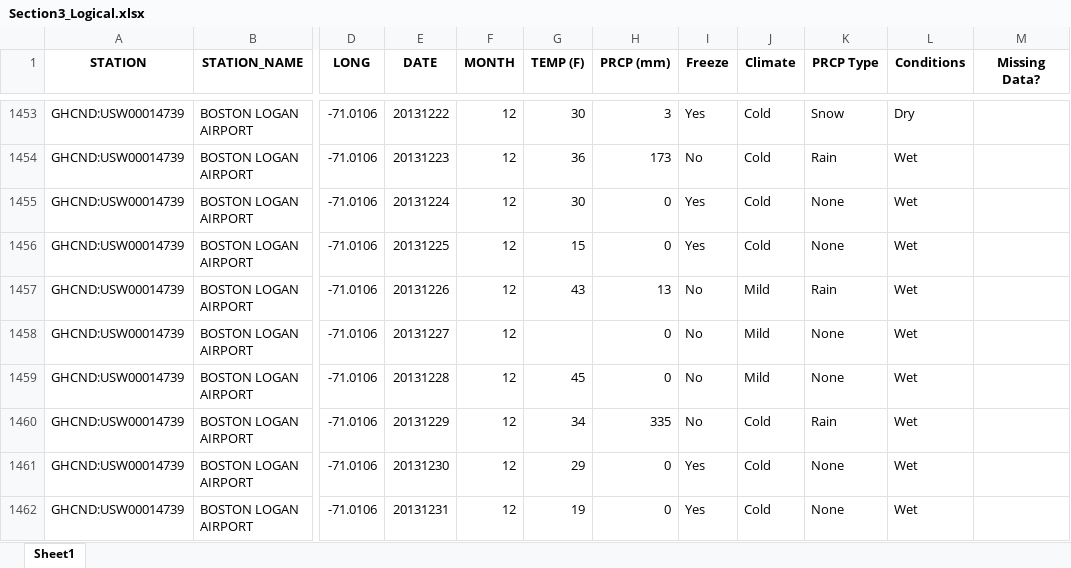
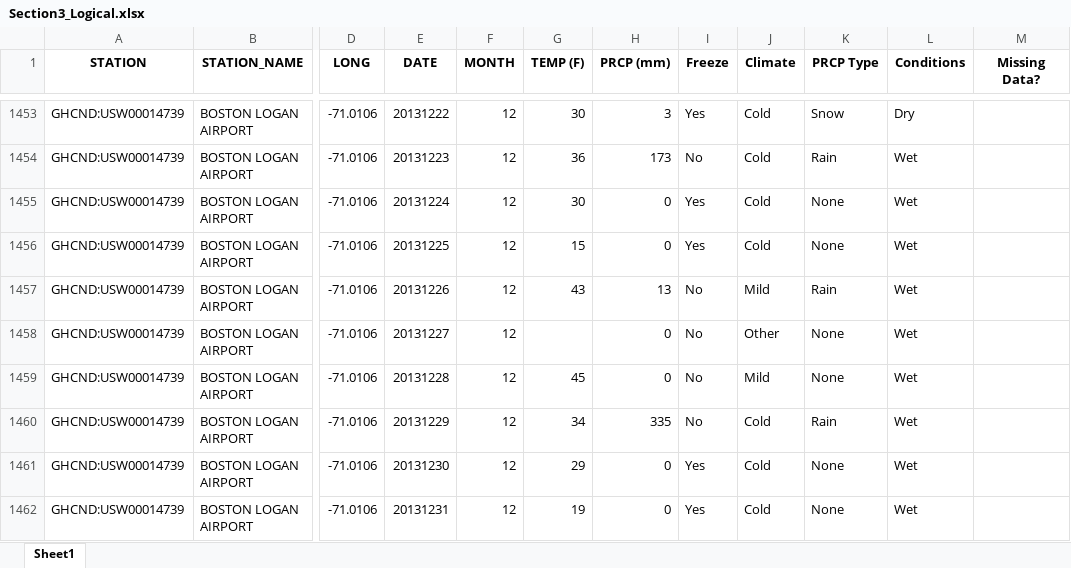
Before and after one commit to utikpuhlik/minimum, an Excel workbook: data/output/Section3_Logical.xlsx, sheet Sheet1, drawn as a sheet; only a part is shown, gaps mark what is left out; values as stored, in another font and other column widths than the file's, no borders; the diff covers the shown part only; the diff names each change by its address in the sheet, - before the commit and + after, or states it on an @@ line.

```diff
--- a/data/output/Section3_Logical.xlsx (sheet Sheet1)
+++ b/data/output/Section3_Logical.xlsx (sheet Sheet1)
-J1458 (Climate): Mild
+J1458 (Climate): Other
```
Also changed, not shown: 15 edited cells elsewhere in this sheet, data/output/Section2_Formulas101.xlsx, 2 other files.
